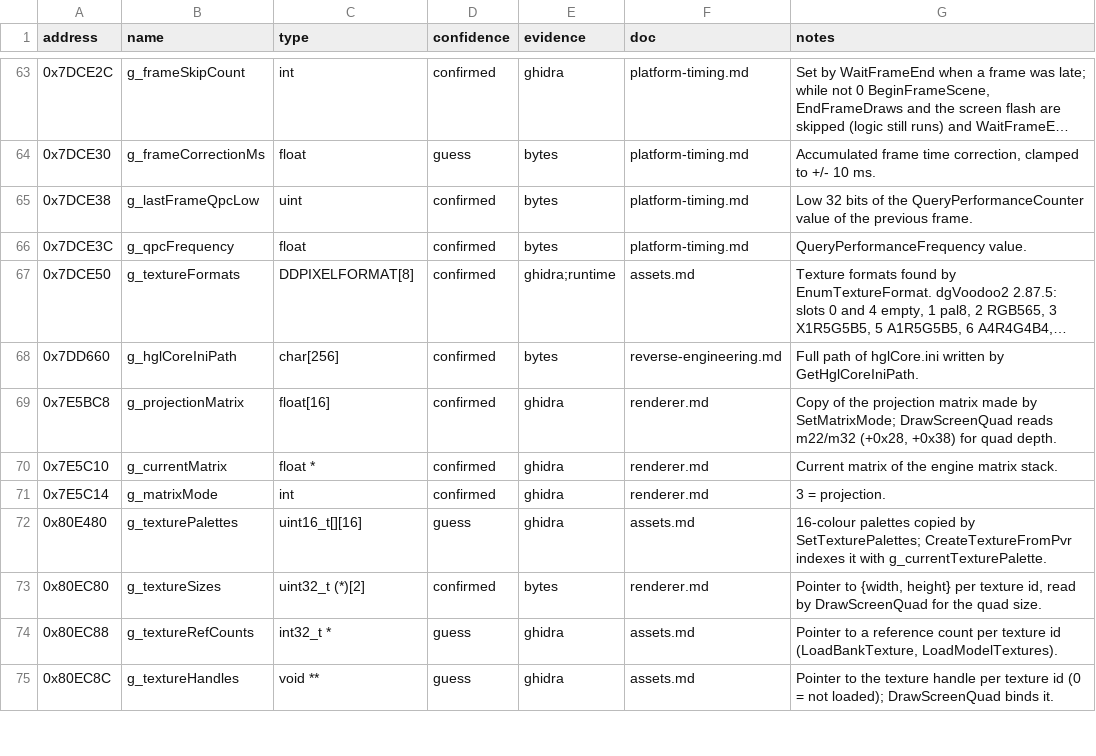
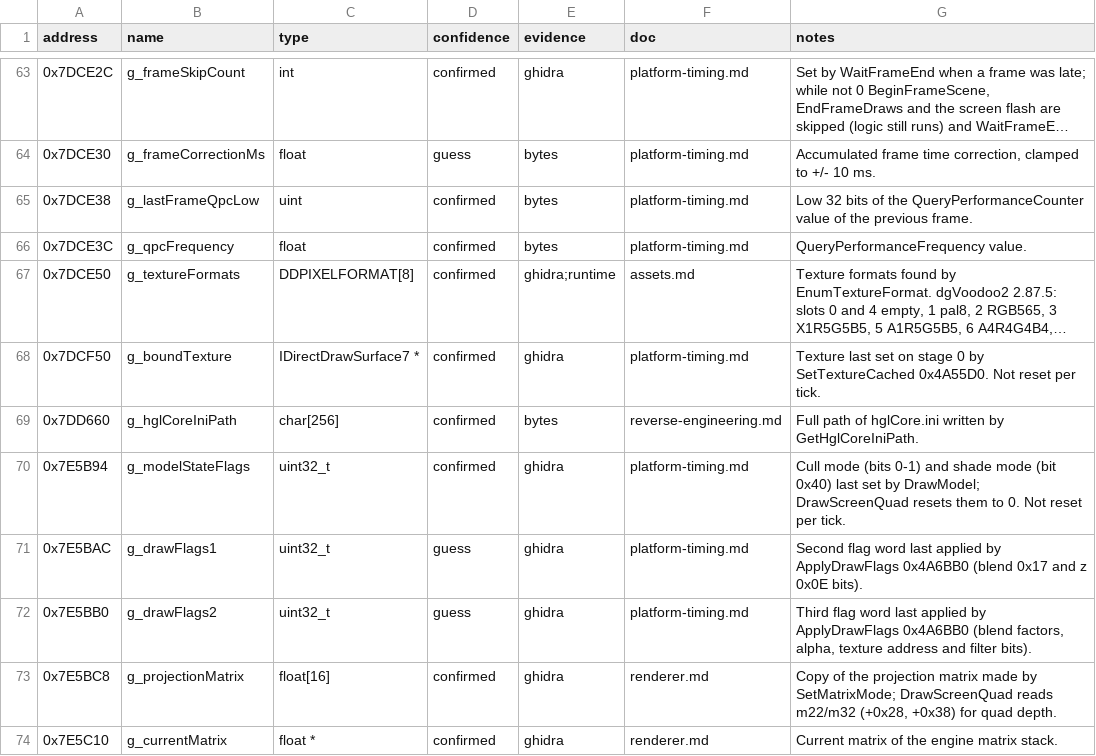
Before and after one commit to BangJeongHyeok/thod2-native, a CSV file: re/globals.csv, drawn as a sheet; only a part is shown, gaps mark what is left out; the shorter side is filled out with more unchanged rows; long unchanged cells end in …; the diff names each change by its address in the sheet, - before the commit and + after, or states it on an @@ line.

```diff
--- a/re/globals.csv
+++ b/re/globals.csv
+row 68: 0x7DCF50 | g_boundTexture | IDirectDrawSurface7 * | confirmed | ghidra | platform-timing.md | Texture last set on stage 0 by SetTextureCached 0x4A55D0. Not reset per tick.
+row 70: 0x7E5B94 | g_modelStateFlags | uint32_t | confirmed | ghidra | platform-timing.md | Cull mode (bits 0-1) and shade mode (bit 0x40) last set by DrawModel; DrawScreenQuad resets them to 0. Not reset per tick.
+row 71: 0x7E5BAC | g_drawFlags1 | uint32_t | guess | ghidra | platform-timing.md | Second flag word last applied by ApplyDrawFlags 0x4A6BB0 (blend 0x17 and z 0x0E bits).
+row 72: 0x7E5BB0 | g_drawFlags2 | uint32_t | guess | ghidra | platform-timing.md | Third flag word last applied by ApplyDrawFlags 0x4A6BB0 (blend factors, alpha, texture address and filter bits).
```
Also changed, not shown: re/functions.csv, 4 other files.
